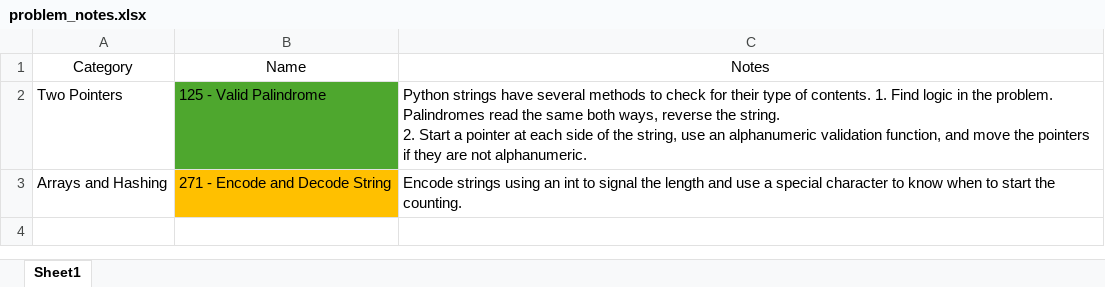
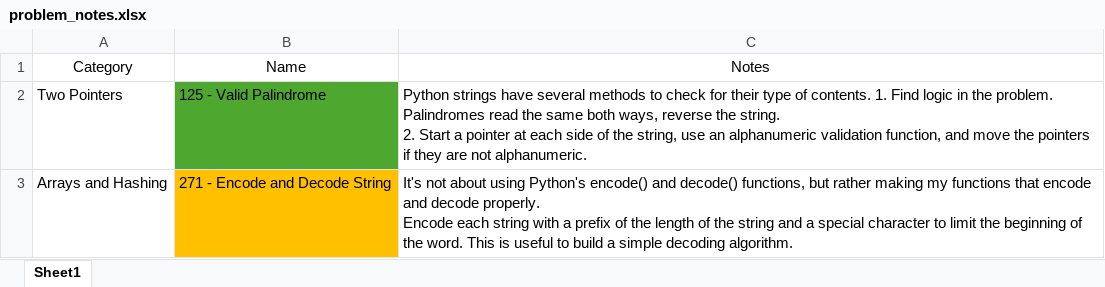
Before and after one commit to fmata17/cs_foundations, an Excel workbook: problem_notes.xlsx, sheet Sheet1, drawn as a sheet; values as stored, in another font and other column widths than the file's, no borders; ↵ is a line break in a cell; the diff names each change by its address in the sheet, - before the commit and + after, or states it on an @@ line.

Commit message:
Completed problem 271.
Encode and decode strings.

```diff
--- a/problem_notes.xlsx (sheet Sheet1)
+++ b/problem_notes.xlsx (sheet Sheet1)
-C3: Encode strings using an int to signal the length and use a special character to know when to start the counting.
+C3: It's not about using Python's encode() and decode() functions, but rather making my functions that encode and decode properly. ↵ Encode each string with a prefix of the length of the string and a special character to limit the beginning of the word. This is useful to build a simple decoding algorithm.
```
Also changed, not shown: 1 other file.
